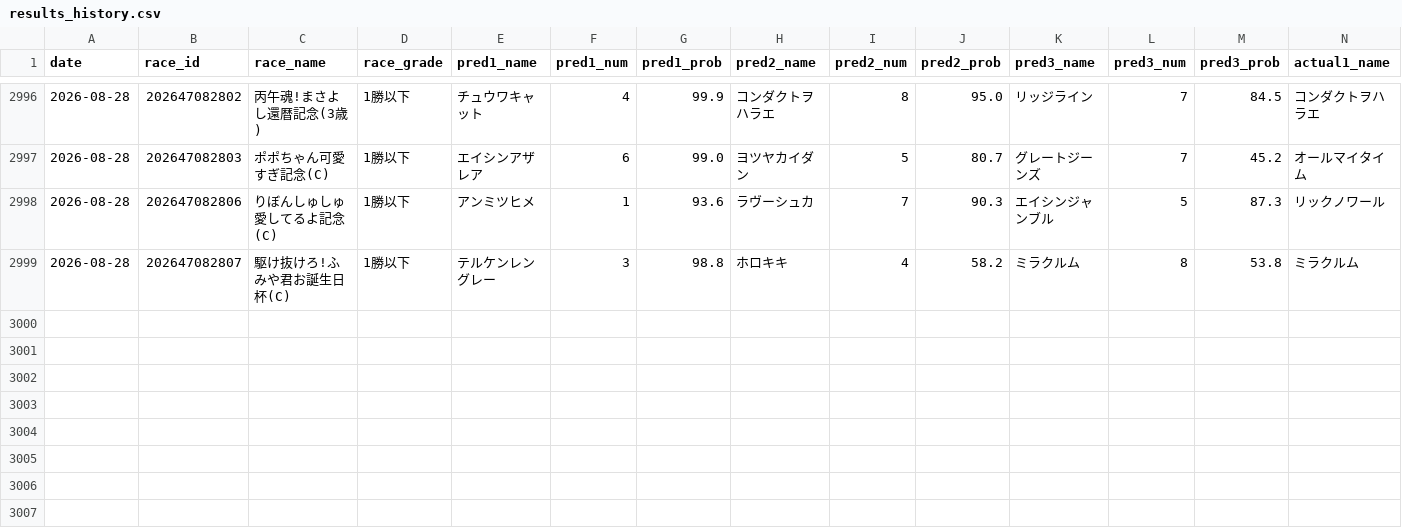
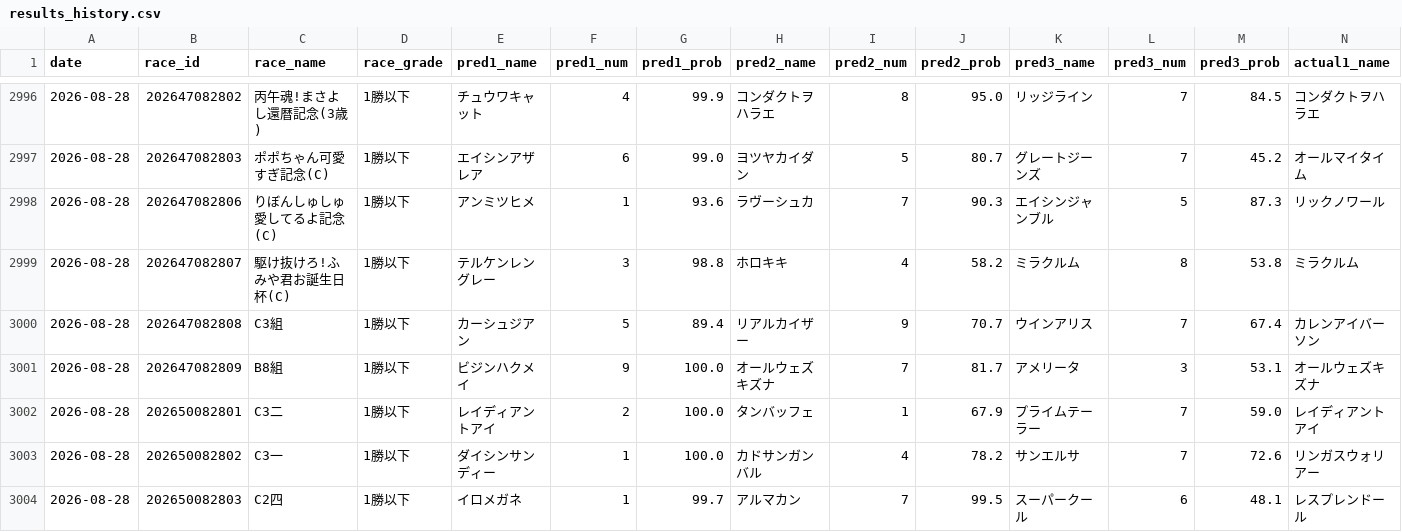
Before and after one commit to yssohrrs206038s-oss/keiba-nar, a CSV file: keiba_predictor/data/results_history.csv, drawn as a sheet; only a part is shown, gaps mark what is left out; rows hold the shown columns only; the diff names each change by its address in the sheet, - before the commit and + after, or states it on an @@ line.

```diff
--- a/keiba_predictor/data/results_history.csv
+++ b/keiba_predictor/data/results_history.csv
+row 3000: 2026-08-28 | 202647082808 | C3組 | 1勝以下 | カーシュジアン | 5 | 89.4 | リアルカイザー | 9 | 70.7 | ウインアリス | 7 | 67.4 | カレンアイバーソン
+row 3001: 2026-08-28 | 202647082809 | B8組 | 1勝以下 | ビジンハクメイ | 9 | 100.0 | オールウェズキズナ | 7 | 81.7 | アメリータ | 3 | 53.1 | オールウェズキズナ
+row 3002: 2026-08-28 | 202650082801 | C3二 | 1勝以下 | レイディアントアイ | 2 | 100.0 | タンバッフェ | 1 | 67.9 | プライムテーラー | 7 | 59.0 | レイディアントアイ
+row 3003: 2026-08-28 | 202650082802 | C3一 | 1勝以下 | ダイシンサンディー | 1 | 100.0 | カドサンガンバル | 4 | 78.2 | サンエルサ | 7 | 72.6 | リンガスウォリアー
+row 3004: 2026-08-28 | 202650082803 | C2四 | 1勝以下 | イロメガネ | 1 | 99.7 | アルマカン | 7 | 99.5 | スーパークール | 6 | 48.1 | レスプレンドール
```
